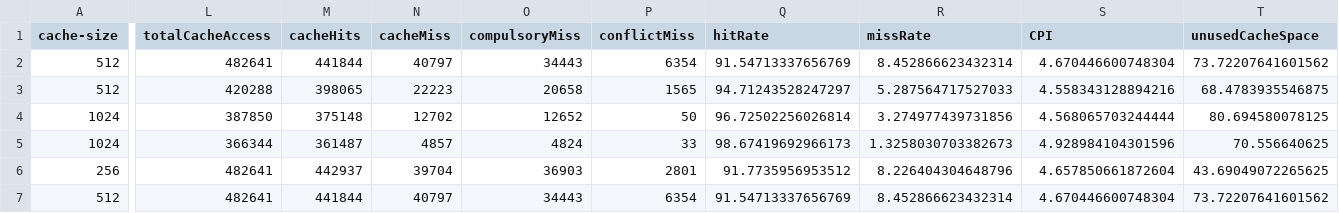
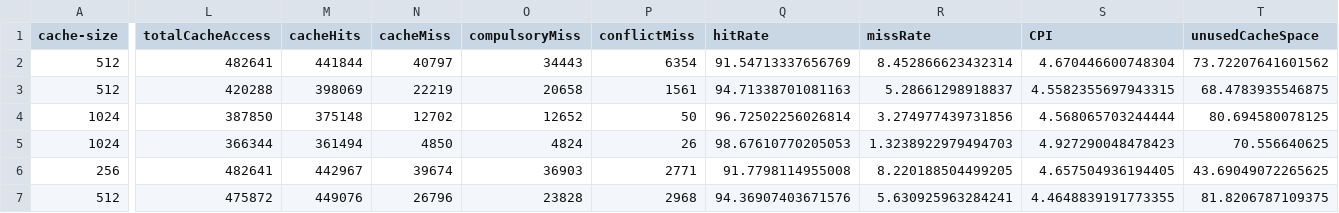
Before and after one commit to gurungabit/Computer_Architecture_Cache_Sim, a CSV file: out.csv, drawn as a sheet; only a part is shown, gaps mark what is left out; the diff covers the shown part only; the diff names each change by its address in the sheet, - before the commit and + after, or states it on an @@ line.

```diff
--- a/out.csv
+++ b/out.csv
-M3 (cacheHits): 398065
+M3 (cacheHits): 398069
-N3 (cacheMiss): 22223
+N3 (cacheMiss): 22219
-P3 (conflictMiss): 1565
+P3 (conflictMiss): 1561
-Q3 (hitRate): 94.71243528247297
+Q3 (hitRate): 94.71338701081163
-R3 (missRate): 5.287564717527033
+R3 (missRate): 5.28661298918837
-S3 (CPI): 4.558343128894216
+S3 (CPI): 4.5582355697943315
-M5 (cacheHits): 361487
+M5 (cacheHits): 361494
-N5 (cacheMiss): 4857
+N5 (cacheMiss): 4850
-P5 (conflictMiss): 33
+P5 (conflictMiss): 26
-Q5 (hitRate): 98.67419692966173
+Q5 (hitRate): 98.67610770205053
-R5 (missRate): 1.3258030703382673
+R5 (missRate): 1.3238922979494703
-S5 (CPI): 4.928984104301596
+S5 (CPI): 4.927290048478423
-M6 (cacheHits): 442937
+M6 (cacheHits): 442967
-N6 (cacheMiss): 39704
+N6 (cacheMiss): 39674
-P6 (conflictMiss): 2801
+P6 (conflictMiss): 2771
-Q6 (hitRate): 91.7735956953512
+Q6 (hitRate): 91.7798114955008
-R6 (missRate): 8.226404304648796
+R6 (missRate): 8.220188504499205
-S6 (CPI): 4.657850661872604
+S6 (CPI): 4.657504936194405
-L7 (totalCacheAccess): 482641
+L7 (totalCacheAccess): 475872
-M7 (cacheHits): 441844
+M7 (cacheHits): 449076
-N7 (cacheMiss): 40797
+N7 (cacheMiss): 26796
-O7 (compulsoryMiss): 34443
+O7 (compulsoryMiss): 23828
-P7 (conflictMiss): 6354
+P7 (conflictMiss): 2968
-Q7 (hitRate): 91.54713337656769
+Q7 (hitRate): 94.36907403671576
-R7 (missRate): 8.452866623432314
+R7 (missRate): 5.630925963284241
-S7 (CPI): 4.670446600748304
+S7 (CPI): 4.4648839191773355
-T7 (unusedCacheSpace): 73.72207641601562
+T7 (unusedCacheSpace): 81.8206787109375
```
Also changed, not shown: 101 edited cells elsewhere in this file, 5 other files.
